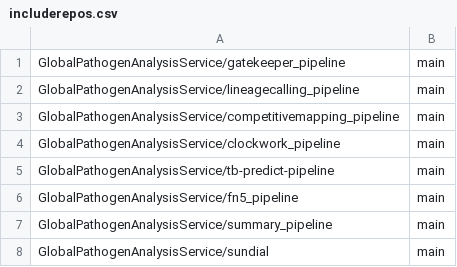
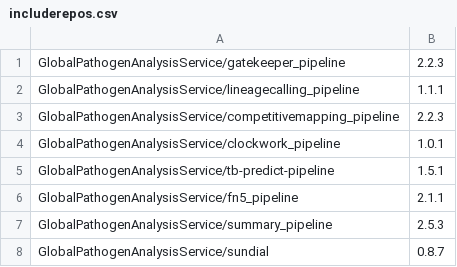
Before and after one commit to softwaremmm/gpas-tb-workflow, a CSV file: includerepos.csv, drawn as a sheet.

```diff
--- a/includerepos.csv
+++ b/includerepos.csv
@@ -1,8 +1,8 @@
-GlobalPathogenAnalysisService/gatekeeper_pipeline,main
-GlobalPathogenAnalysisService/lineagecalling_pipeline,main
-GlobalPathogenAnalysisService/competitivemapping_pipeline,main
-GlobalPathogenAnalysisService/clockwork_pipeline,main
-GlobalPathogenAnalysisService/tb-predict-pipeline,main
-GlobalPathogenAnalysisService/fn5_pipeline,main
-GlobalPathogenAnalysisService/summary_pipeline,main
-GlobalPathogenAnalysisService/sundial,main
+GlobalPathogenAnalysisService/gatekeeper_pipeline,2.2.3
+GlobalPathogenAnalysisService/lineagecalling_pipeline,1.1.1
+GlobalPathogenAnalysisService/competitivemapping_pipeline,2.2.3
+GlobalPathogenAnalysisService/clockwork_pipeline,1.0.1
+GlobalPathogenAnalysisService/tb-predict-pipeline,1.5.1
+GlobalPathogenAnalysisService/fn5_pipeline,2.1.1
+GlobalPathogenAnalysisService/summary_pipeline,2.5.3
+GlobalPathogenAnalysisService/sundial,0.8.7
```
Also changed, not shown: 1 other file.
